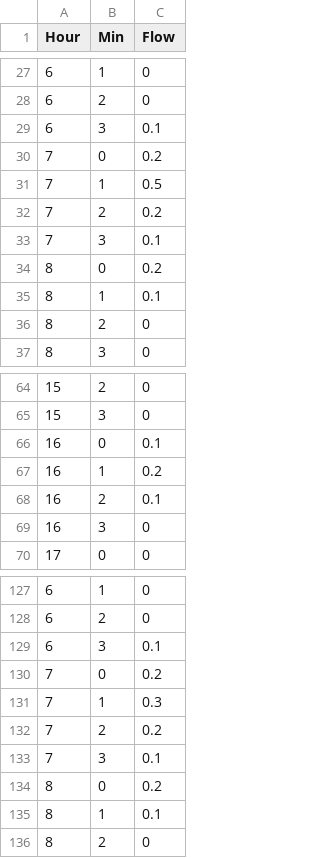
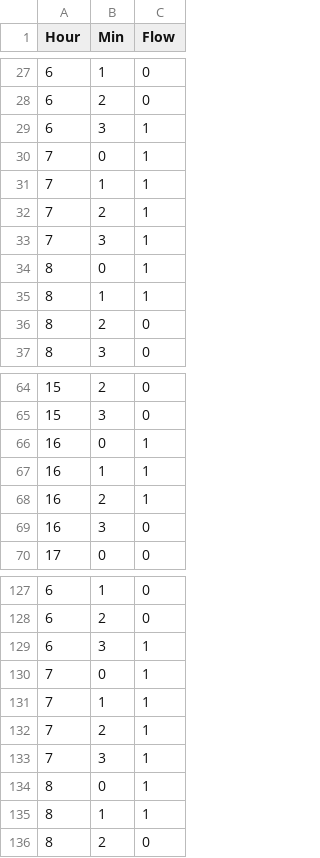
Before and after one commit to richardyantas/stochastic-hybrid-games, a CSV file: code/valve.csv, drawn as a sheet; only a part is shown, gaps mark what is left out; the diff covers the shown part only.

```diff
--- a/code/valve.csv
+++ b/code/valve.csv
@@ -28,9 +28,9 @@ Hour,Min,Flow
 6,2,0
-6,3,0.1
-7,0,0.2
-7,1,0.5
-7,2,0.2
-7,3,0.1
-8,0,0.2
-8,1,0.1
+6,3,1
+7,0,1
+7,1,1
+7,2,1
+7,3,1
+8,0,1
+8,1,1
 8,2,0
@@ -65,5 +65,5 @@ Hour,Min,Flow
 15,3,0
-16,0,0.1
-16,1,0.2
-16,2,0.1
+16,0,1
+16,1,1
+16,2,1
 16,3,0
@@ -128,9 +128,9 @@ Hour,Min,Flow
 6,2,0
-6,3,0.1
-7,0,0.2
-7,1,0.3
-7,2,0.2
-7,3,0.1
-8,0,0.2
-8,1,0.1
+6,3,1
+7,0,1
+7,1,1
+7,2,1
+7,3,1
+8,0,1
+8,1,1
 8,2,0
```
Also changed, not shown: 9 edited cells elsewhere in this file, 49 other files.
